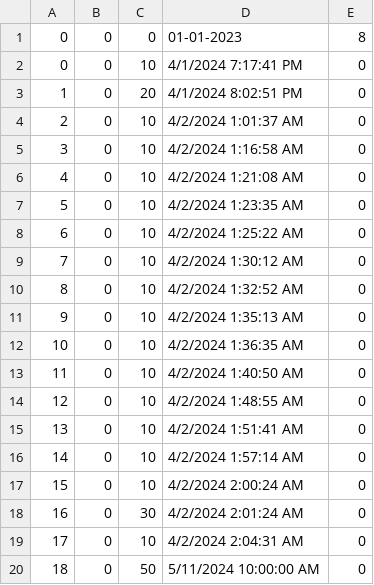
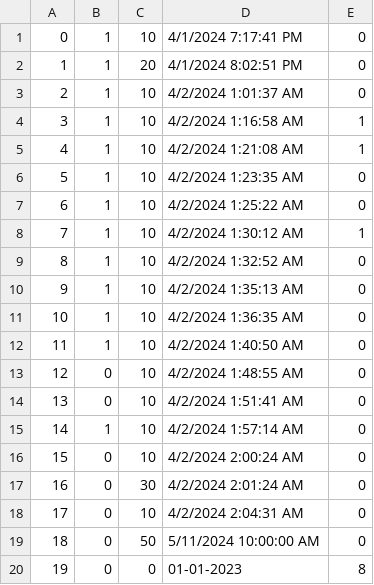
Before and after one commit to kzi-nastava/cp-usi-2024-5-a, a CSV file: LangLang/Data/examSlots.csv, drawn as a sheet.

```diff
--- a/LangLang/Data/examSlots.csv
+++ b/LangLang/Data/examSlots.csv
@@ -1,17 +1,16 @@
-0|0|0|01-01-2023|8
-0|0|10|4/1/2024 7:17:41 PM|0
-1|0|20|4/1/2024 8:02:51 PM|0
-2|0|10|4/2/2024 1:01:37 AM|0
-3|0|10|4/2/2024 1:16:58 AM|0
-4|0|10|4/2/2024 1:21:08 AM|0
-5|0|10|4/2/2024 1:23:35 AM|0
-6|0|10|4/2/2024 1:25:22 AM|0
-7|0|10|4/2/2024 1:30:12 AM|0
-8|0|10|4/2/2024 1:32:52 AM|0
-9|0|10|4/2/2024 1:35:13 AM|0
-10|0|10|4/2/2024 1:36:35 AM|0
-11|0|10|4/2/2024 1:40:50 AM|0
+0|1|10|4/1/2024 7:17:41 PM|0
+1|1|20|4/1/2024 8:02:51 PM|0
+2|1|10|4/2/2024 1:01:37 AM|0
+3|1|10|4/2/2024 1:16:58 AM|1
+4|1|10|4/2/2024 1:21:08 AM|1
+5|1|10|4/2/2024 1:23:35 AM|0
+6|1|10|4/2/2024 1:25:22 AM|0
+7|1|10|4/2/2024 1:30:12 AM|1
+8|1|10|4/2/2024 1:32:52 AM|0
+9|1|10|4/2/2024 1:35:13 AM|0
+10|1|10|4/2/2024 1:36:35 AM|0
+11|1|10|4/2/2024 1:40:50 AM|0
 12|0|10|4/2/2024 1:48:55 AM|0
 13|0|10|4/2/2024 1:51:41 AM|0
-14|0|10|4/2/2024 1:57:14 AM|0
+14|1|10|4/2/2024 1:57:14 AM|0
 15|0|10|4/2/2024 2:00:24 AM|0
@@ -20 +19,2 @@
 18|0|50|5/11/2024 10:00:00 AM|0
+19|0|0|01-01-2023|8
```
Also changed, not shown: 9 other files.
